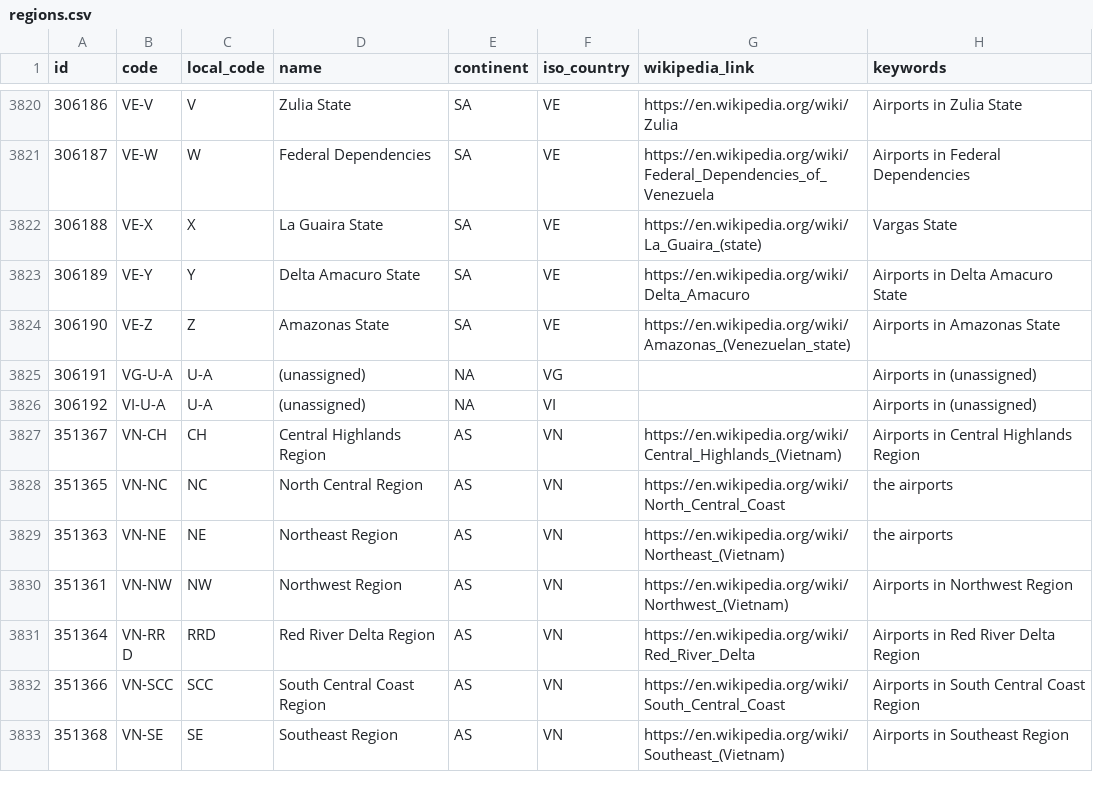
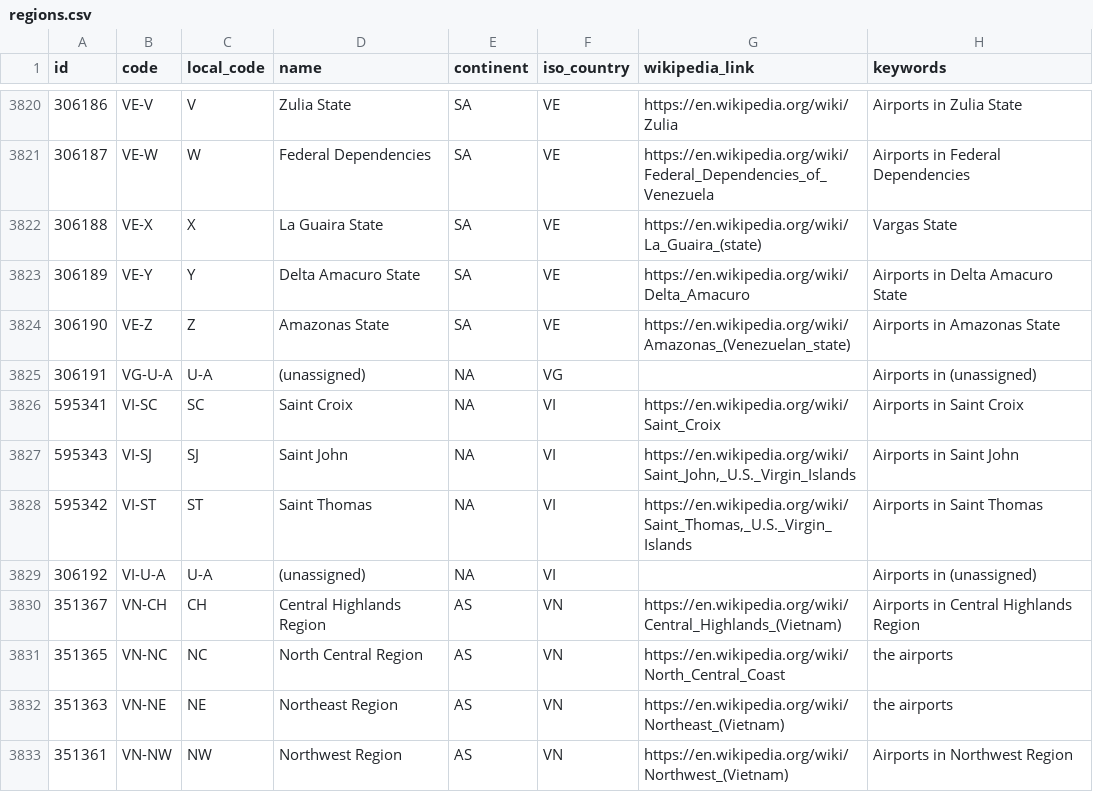
Before and after one commit to davidmegginson/ourairports-data, a CSV file: regions.csv, drawn as a sheet; only a part is shown, gaps mark what is left out; the shorter side is filled out with more unchanged rows.

Commit message:
data update

```diff
--- a/regions.csv
+++ b/regions.csv
@@ -3825,2 +3825,5 @@
 306191,"VG-U-A","U-A","(unassigned)","NA","VG",,"Airports in (unassigned)"
+595341,"VI-SC","SC","Saint Croix","NA","VI","https://en.wikipedia.org/wiki/Saint_Croix","Airports in Saint Croix"
+595343,"VI-SJ","SJ","Saint John","NA","VI","https://en.wikipedia.org/wiki/Saint_John,_U.S._Virgin_Islands","Airports in Saint John"
+595342,"VI-ST","ST","Saint Thomas","NA","VI","https://en.wikipedia.org/wiki/Saint_Thomas,_U.S._Virgin_Islands","Airports in Saint Thomas"
 306192,"VI-U-A","U-A","(unassigned)","NA","VI",,"Airports in (unassigned)"
```
Also changed, not shown: 1 other file.
